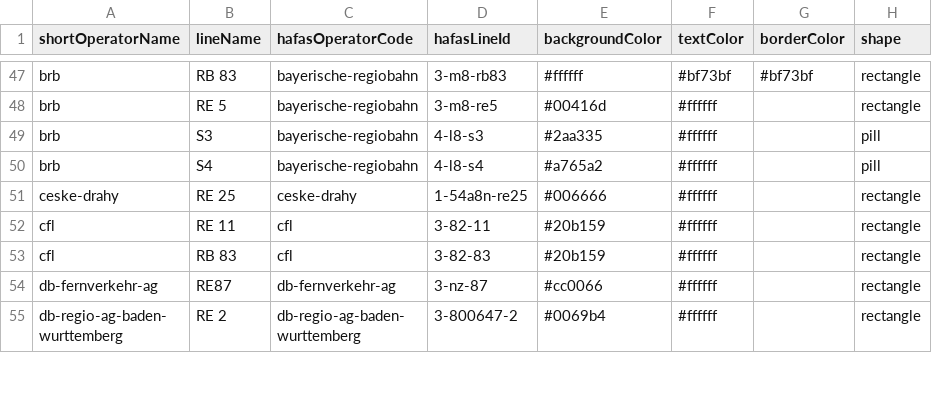
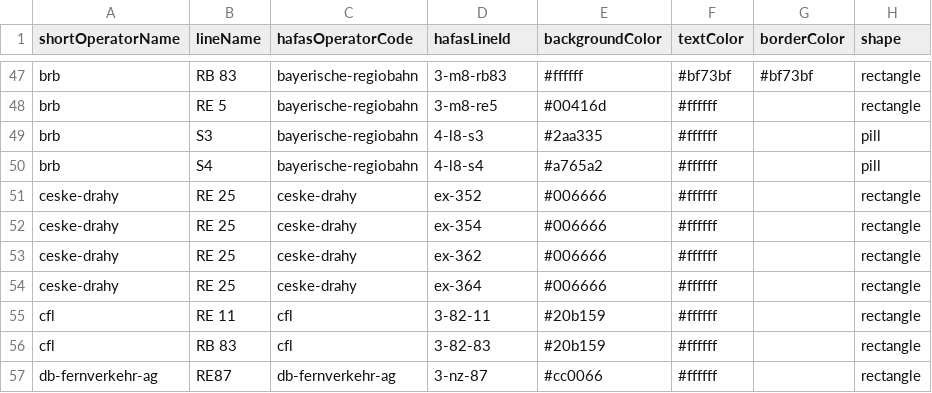
Before and after one commit to Traewelling/line-colors, a CSV file: line-colors.csv, drawn as a sheet; only a part is shown, gaps mark what is left out; the shorter side is filled out with more unchanged rows.

```diff
--- a/line-colors.csv
+++ b/line-colors.csv
@@ -50,3 +50,6 @@ brb,S3,bayerische-regiobahn,4-l8-s3,#2aa335,#ffffff,,pill
 brb,S4,bayerische-regiobahn,4-l8-s4,#a765a2,#ffffff,,pill
-ceske-drahy,RE 25,ceske-drahy,1-54a8n-re25,#006666,#ffffff,,rectangle
+ceske-drahy,RE 25,ceske-drahy,ex-352,#006666,#ffffff,,rectangle
+ceske-drahy,RE 25,ceske-drahy,ex-354,#006666,#ffffff,,rectangle
+ceske-drahy,RE 25,ceske-drahy,ex-362,#006666,#ffffff,,rectangle
+ceske-drahy,RE 25,ceske-drahy,ex-364,#006666,#ffffff,,rectangle
 cfl,RE 11,cfl,3-82-11,#20b159,#ffffff,,rectangle
```
Also changed, not shown: 1 other file.
